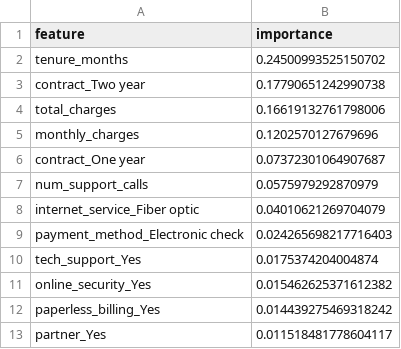
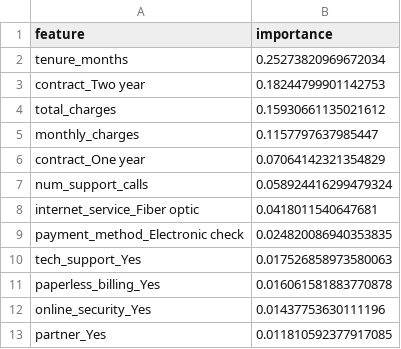
Before and after one commit to krishnayadav0218/Churn-Radar-Dashboard, a CSV file: model/feature_importance.csv, drawn as a sheet.

```diff
--- a/model/feature_importance.csv
+++ b/model/feature_importance.csv
@@ -1,13 +1,13 @@
 feature,importance
-tenure_months,0.24500993525150702
-contract_Two year,0.17790651242990738
-total_charges,0.16619132761798006
-monthly_charges,0.1202570127679696
-contract_One year,0.07372301064907687
-num_support_calls,0.0575979292870979
-internet_service_Fiber optic,0.04010621269704079
-payment_method_Electronic check,0.024265698217716403
-tech_support_Yes,0.0175374204004874
-online_security_Yes,0.015462625371612382
-paperless_billing_Yes,0.014439275469318242
-partner_Yes,0.011518481778604117
+tenure_months,0.25273820969672034
+contract_Two year,0.18244799901142753
+total_charges,0.15930661135021612
+monthly_charges,0.1157797637985447
+contract_One year,0.07064142321354829
+num_support_calls,0.058924416299479324
+internet_service_Fiber optic,0.0418011540647681
+payment_method_Electronic check,0.024820086940353835
+tech_support_Yes,0.017526858973580063
+paperless_billing_Yes,0.016061581883770878
+online_security_Yes,0.01437753630111196
+partner_Yes,0.011810592377917085
```
Also changed, not shown: model/all_scored_customers.csv, model/permutation_importance.csv, 9 other files.
